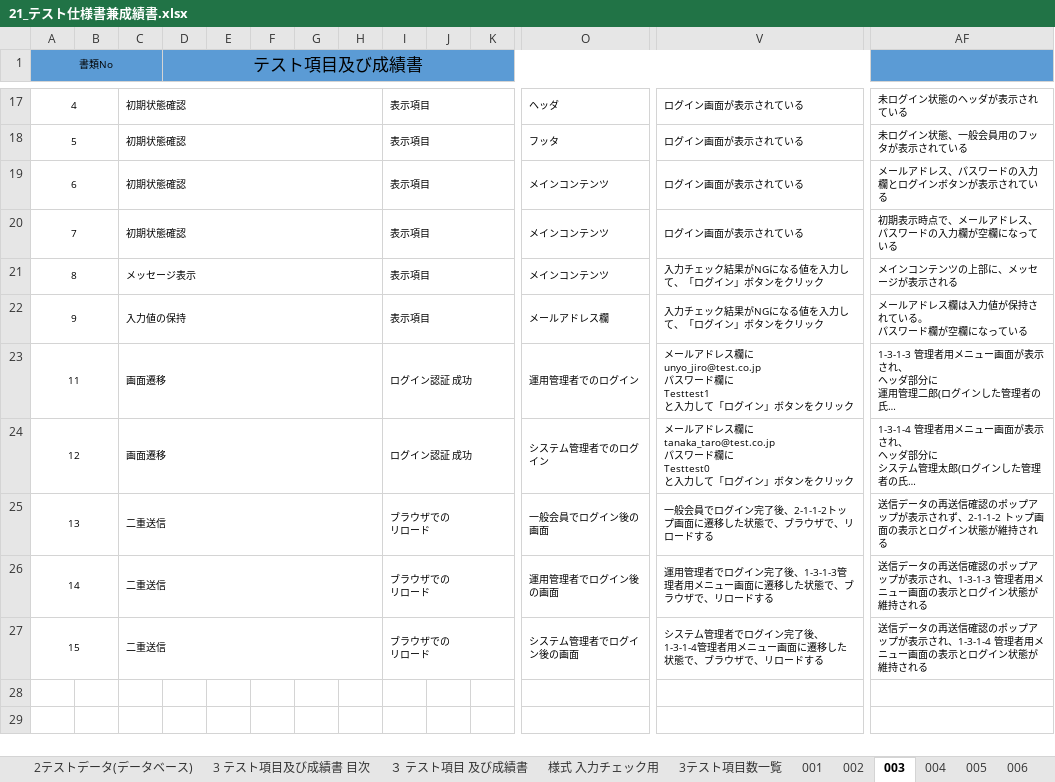
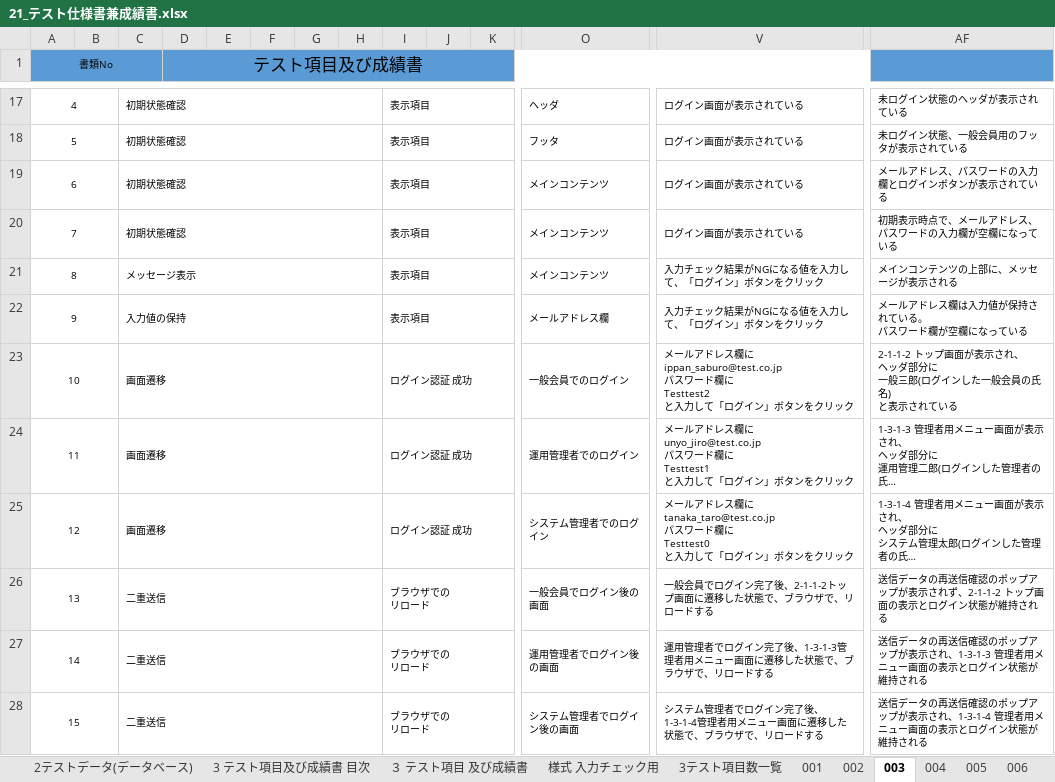
Before and after one commit to K-MIGTA/hanayoriRepo, an Excel workbook: 成果物/21_テスト仕様書兼成績書.xlsx, sheet 003, drawn as a sheet; only a part is shown, gaps mark what is left out; long unchanged cells end in …; values as stored, in another font and other column widths than the file's, no borders; rows hold the shown columns only; ↵ is a line break in a cell; the diff names each change by its address in the sheet, - before the commit and + after, or states it on an @@ line.

```diff
--- a/成果物/21_テスト仕様書兼成績書.xlsx (sheet 003)
+++ b/成果物/21_テスト仕様書兼成績書.xlsx (sheet 003)
+row 23: 10 |  | 画面遷移 |  |  |  |  |  | ログイン認証 成功 |  |  | 一般会員でのログイン | メールアドレス欄に ↵ ippan_saburo@test.co.jp ↵ パスワード欄に ↵ Testtest2 ↵ と入力して「ログイン」ボタンをクリック | 2-1-1-2 トップ画面が表示され、 ↵ ヘッダ部分に ↵ 一般三郎(ログインした一般会員の氏名) ↵ と表示されている
```
Also changed, not shown: sheet 037, sheet 3テスト項目数一覧.
